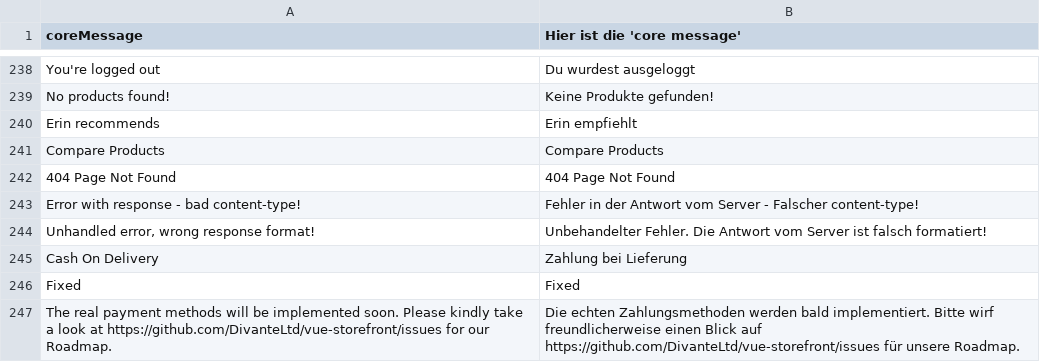
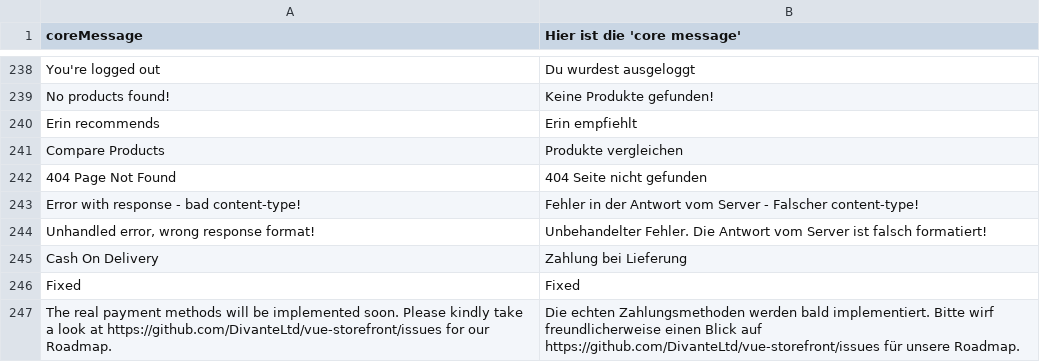
Before and after one commit to valentyn90/Store-Frontend, a CSV file: core/resource/i18n/de-DE.csv, drawn as a sheet; only a part is shown, gaps mark what is left out.

Commit message:
New translations added [GER]

```diff
--- a/core/resource/i18n/de-DE.csv
+++ b/core/resource/i18n/de-DE.csv
@@ -240,4 +240,4 @@
 "Erin recommends","Erin empfiehlt"
-"Compare Products","Compare Products"
-"404 Page Not Found","404 Page Not Found"
+"Compare Products","Produkte vergleichen"
+"404 Page Not Found","404 Seite nicht gefunden"
 "Error with response - bad content-type!","Fehler in der Antwort vom Server - Falscher content-type!"
```
